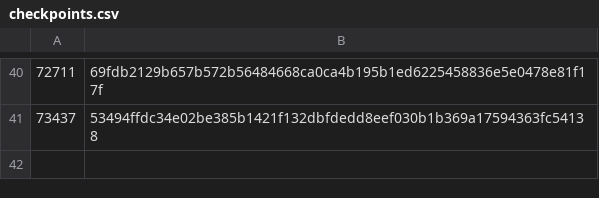
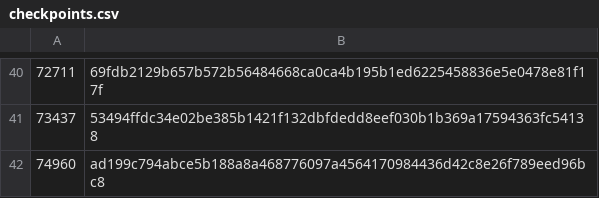
Before and after one commit to worktips/checkpoints, a CSV file: checkpoints.csv, drawn as a sheet; only a part is shown, gaps mark what is left out; the diff names each change by its address in the sheet, - before the commit and + after, or states it on an @@ line.

Commit message:
Update checkpoints.csv

```diff
--- a/checkpoints.csv
+++ b/checkpoints.csv
+row 42: 74960 | ad199c794abce5b188a8a468776097a4564170984436d42c8e26f789eed96bc8
```
